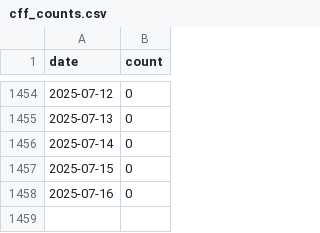
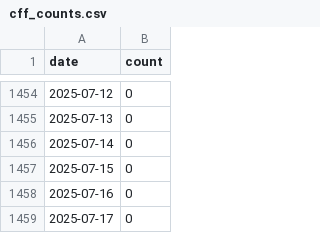
Before and after one commit to sdruskat/cfftracker, a CSV file: cff_counts.csv, drawn as a sheet; only a part is shown, gaps mark what is left out; the diff names each change by its address in the sheet, - before the commit and + after, or states it on an @@ line.

```diff
--- a/cff_counts.csv
+++ b/cff_counts.csv
+row 1459: 2025-07-17 | 0
```
Also changed, not shown: 1 other file.
